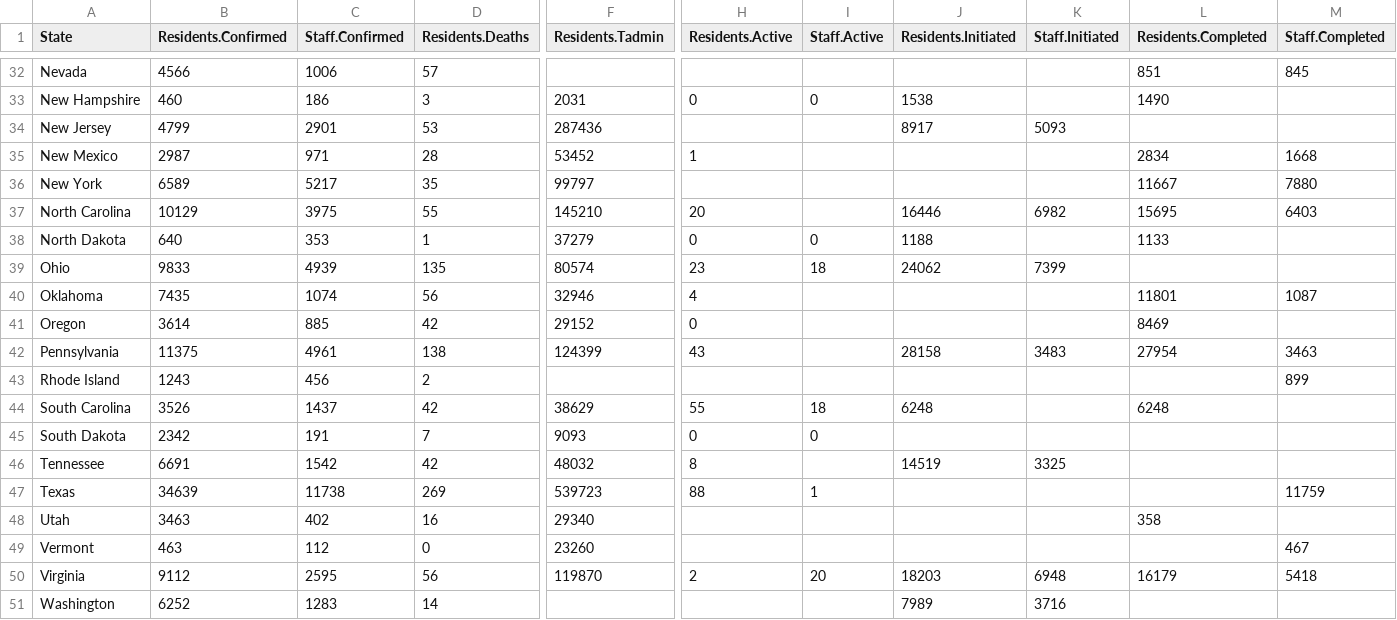
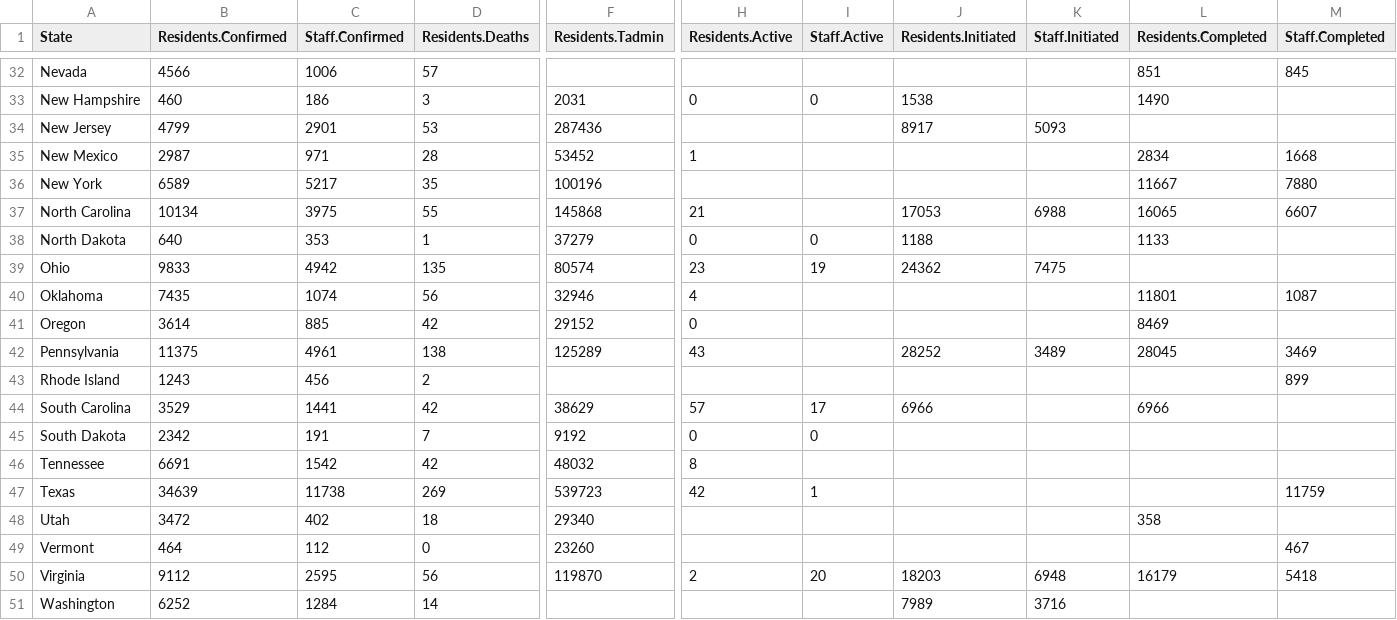
Before and after one commit to uclalawcovid19behindbars/data, a CSV file: latest-data/state_aggregate_counts.csv, drawn as a sheet; only a part is shown, gaps mark what is left out; the diff covers the shown part only; the diff names each change by its address in the sheet, - before the commit and + after, or states it on an @@ line.

```diff
--- a/latest-data/state_aggregate_counts.csv
+++ b/latest-data/state_aggregate_counts.csv
-F36 (Residents.Tadmin): 99797
+F36 (Residents.Tadmin): 100196
-B37 (Residents.Confirmed): 10129
+B37 (Residents.Confirmed): 10134
-F37 (Residents.Tadmin): 145210
+F37 (Residents.Tadmin): 145868
-H37 (Residents.Active): 20
+H37 (Residents.Active): 21
-J37 (Residents.Initiated): 16446
+J37 (Residents.Initiated): 17053
-K37 (Staff.Initiated): 6982
+K37 (Staff.Initiated): 6988
-L37 (Residents.Completed): 15695
+L37 (Residents.Completed): 16065
-M37 (Staff.Completed): 6403
+M37 (Staff.Completed): 6607
-C39 (Staff.Confirmed): 4939
+C39 (Staff.Confirmed): 4942
-I39 (Staff.Active): 18
+I39 (Staff.Active): 19
-J39 (Residents.Initiated): 24062
+J39 (Residents.Initiated): 24362
-K39 (Staff.Initiated): 7399
+K39 (Staff.Initiated): 7475
-F42 (Residents.Tadmin): 124399
+F42 (Residents.Tadmin): 125289
-J42 (Residents.Initiated): 28158
+J42 (Residents.Initiated): 28252
-K42 (Staff.Initiated): 3483
+K42 (Staff.Initiated): 3489
-L42 (Residents.Completed): 27954
+L42 (Residents.Completed): 28045
-M42 (Staff.Completed): 3463
+M42 (Staff.Completed): 3469
-B44 (Residents.Confirmed): 3526
+B44 (Residents.Confirmed): 3529
-C44 (Staff.Confirmed): 1437
+C44 (Staff.Confirmed): 1441
-H44 (Residents.Active): 55
+H44 (Residents.Active): 57
-I44 (Staff.Active): 18
+I44 (Staff.Active): 17
-J44 (Residents.Initiated): 6248
+J44 (Residents.Initiated): 6966
-L44 (Residents.Completed): 6248
+L44 (Residents.Completed): 6966
-F45 (Residents.Tadmin): 9093
+F45 (Residents.Tadmin): 9192
-J46 (Residents.Initiated): 14519
+J46 (Residents.Initiated): (empty)
-K46 (Staff.Initiated): 3325
+K46 (Staff.Initiated): (empty)
-H47 (Residents.Active): 88
+H47 (Residents.Active): 42
-B48 (Residents.Confirmed): 3463
+B48 (Residents.Confirmed): 3472
-D48 (Residents.Deaths): 16
+D48 (Residents.Deaths): 18
-B49 (Residents.Confirmed): 463
+B49 (Residents.Confirmed): 464
-C51 (Staff.Confirmed): 1283
+C51 (Staff.Confirmed): 1284
```
Also changed, not shown: 76 edited cells elsewhere in this file, latest-data/adult_facility_covid_counts.csv, latest-data/national_aggregate_counts.csv.
